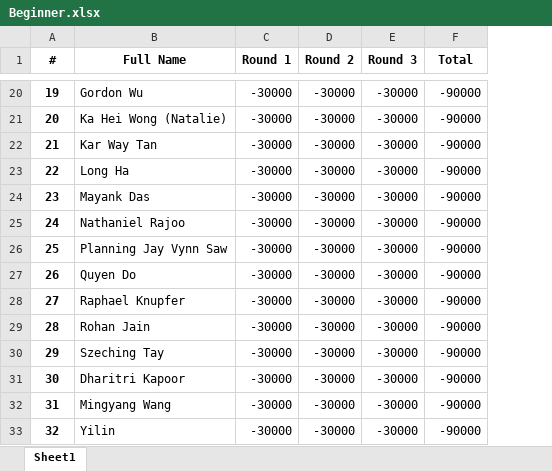
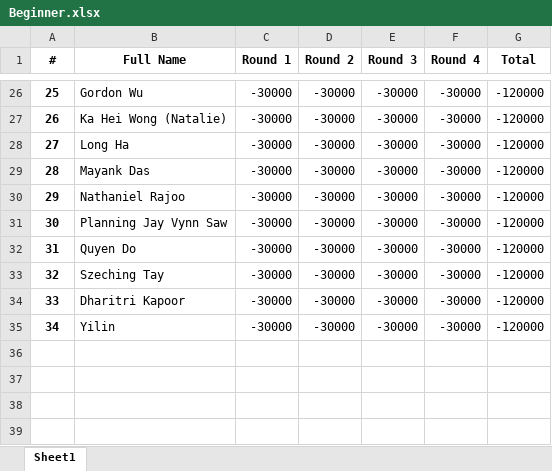
Before and after one commit to QTS-UniMelb/poker-tournament-leaderboard, an Excel workbook: public/res/leaderboards/Beginner.xlsx, sheet Sheet1, drawn as a sheet; only a part is shown, gaps mark what is left out; values as stored, in another font and other column widths than the file's, no borders; removed rows and columns are numbered as before the commit, all else as after; the diff covers the shown part only; the diff names each change by its address in the sheet, - before the commit and + after, or states it on an @@ line.

```diff
--- a/public/res/leaderboards/Beginner.xlsx (sheet Sheet1)
+++ b/public/res/leaderboards/Beginner.xlsx (sheet Sheet1)
+column F (Round 4), rows 26-35: all -30000
@@ column A (#) renumbered from row 6 down @@
-G26:G27 (Total): -90000
+G26:G27 (Total): -120000
-row 22: 21 | Kar Way Tan | -30000 | -30000 | -30000 | -90000
-G28:G32 (Total): -90000
+G28:G32 (Total): -120000
-row 28: 27 | Raphael Knupfer | -30000 | -30000 | -30000 | -90000
-row 29: 28 | Rohan Jain | -30000 | -30000 | -30000 | -90000
-G33:G34 (Total): -90000
+G33:G34 (Total): -120000
-row 32: 31 | Mingyang Wang | -30000 | -30000 | -30000 | -90000
-G35 (Total): -90000
+G35 (Total): -120000
```
Also changed, not shown: 11 added rows, 5 removed rows and 14 edited cells elsewhere in this sheet, public/res/leaderboards/Advanced.xlsx, 3 other files.
